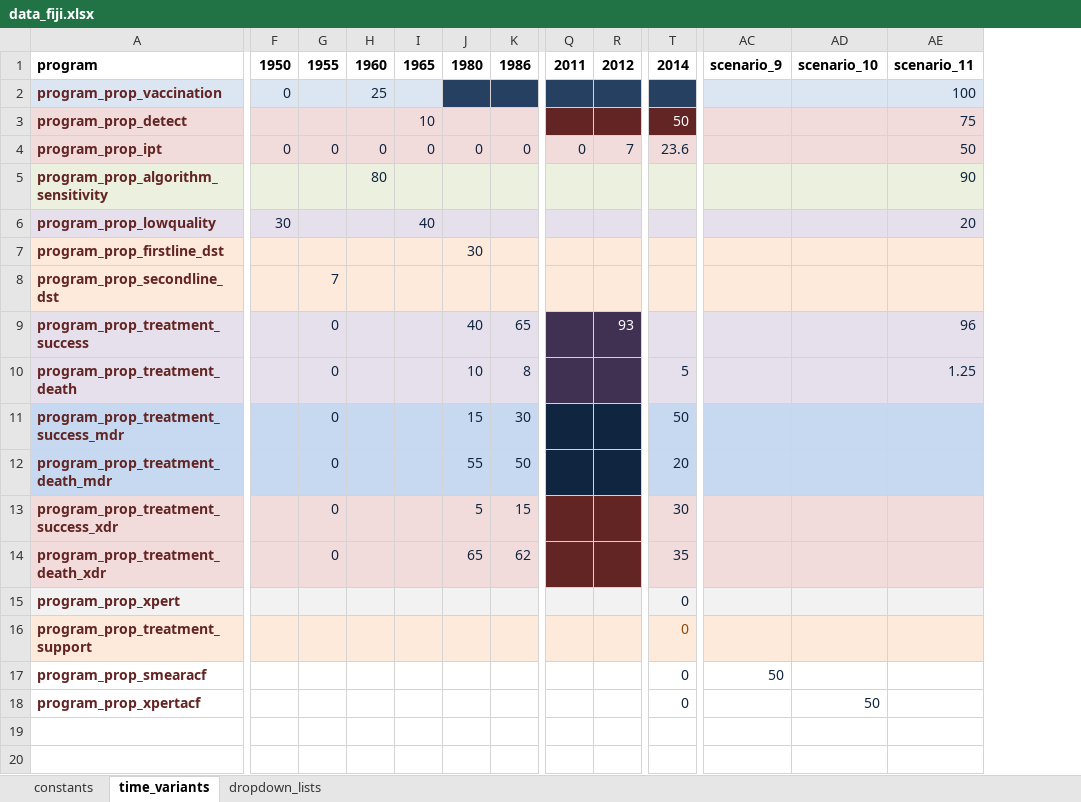
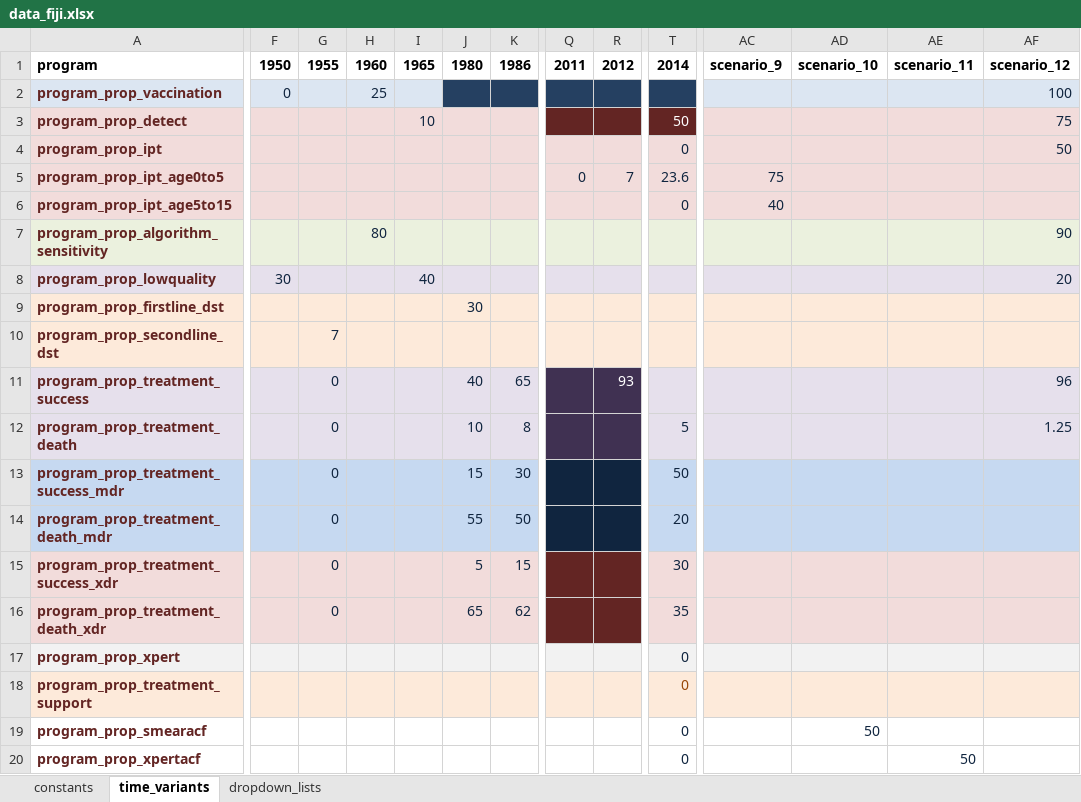
Before and after one commit to monash-emu/AuTuMN, an Excel workbook: autumn/xls/data_fiji.xlsx, sheet time_variants, drawn as a sheet; only a part is shown, gaps mark what is left out; values as stored, in another font and other column widths than the file's, no borders; addresses are those after the commit; rows hold the shown columns only; the diff covers the shown part only; the diff names each change by its address in the sheet, - before the commit and + after, or states it on an @@ line.

```diff
--- a/autumn/xls/data_fiji.xlsx (sheet time_variants)
+++ b/autumn/xls/data_fiji.xlsx (sheet time_variants)
+column AE, row 1: scenario_11; row 20: 50
-AF1: scenario_11
+AF1: scenario_12
-F4: 0
+F4: (empty)
-G4: 0
+G4: (empty)
-H4: 0
+H4: (empty)
-I4: 0
+I4: (empty)
-J4: 0
+J4: (empty)
-K4: 0
+K4: (empty)
-Q4: 0
+Q4: (empty)
-R4: 7
+R4: (empty)
-T4: 23.6
+T4: 0
+row 5: program_prop_ipt_age0to5 |  |  |  |  |  |  | 0 | 7 | 23.6 | 75
+row 6: program_prop_ipt_age5to15 |  |  |  |  |  |  |  |  | 0 | 40
-AC19: 50
+AC19: (empty)
-AD19: (empty)
+AD19: 50
-AD20: 50
+AD20: (empty)
```
Also changed, not shown: 5 edited cells elsewhere in this sheet, autumn/xls/control_panel.xlsx, 1 other file.
